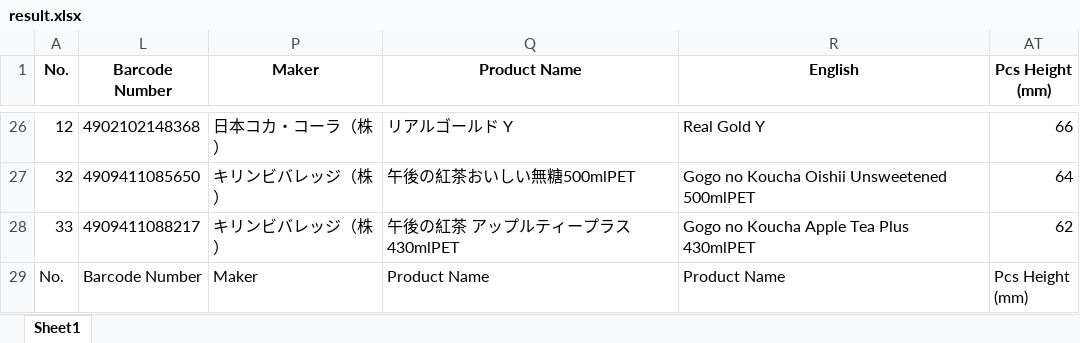
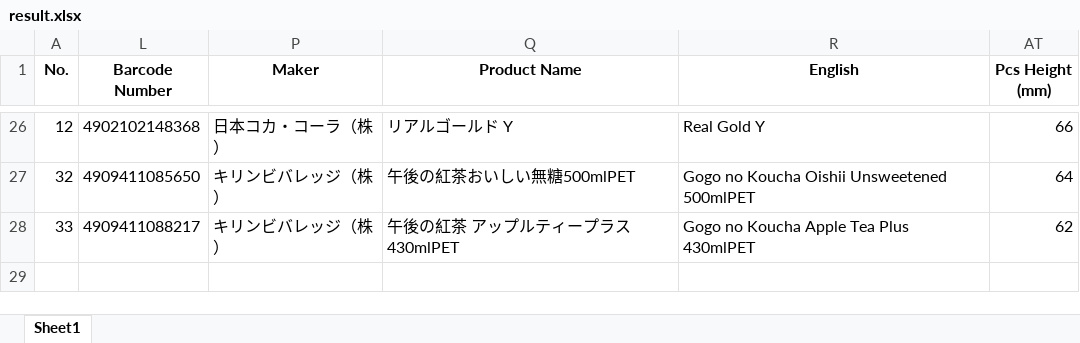
Before and after one commit to adi-prasetyo/englishTranslate, an Excel workbook: excel_list/englishNameTranslate/result.xlsx, sheet Sheet1, drawn as a sheet; only a part is shown, gaps mark what is left out; values as stored, in another font and other column widths than the file's, no borders; ↵ is a line break in a cell; the diff names each change by its address in the sheet, - before the commit and + after, or states it on an @@ line.

```diff
--- a/excel_list/englishNameTranslate/result.xlsx (sheet Sheet1)
+++ b/excel_list/englishNameTranslate/result.xlsx (sheet Sheet1)
-row 29: No. | Barcode Number | Maker | Product Name | Product Name | Pcs Height ↵ (mm)
```
Also changed, not shown: hidden cells, 2 other files.
